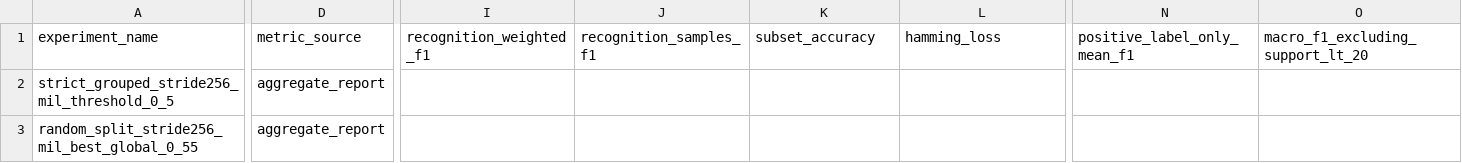
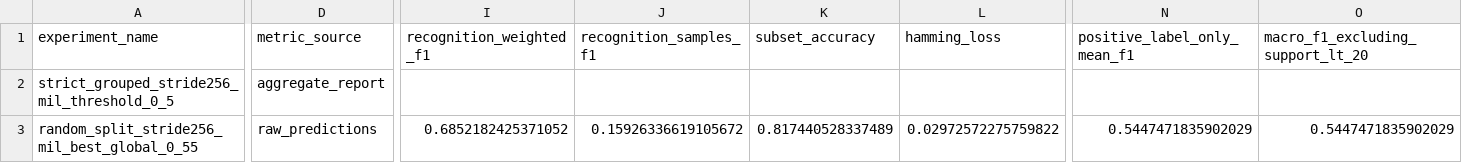
Before and after one commit to obnothing/effect-flow-SCV, a CSV file: data/reports/metric_recomputation_summary_completed.csv, drawn as a sheet; only a part is shown, gaps mark what is left out; the diff covers the shown part only; the diff names each change by its address in the sheet, - before the commit and + after, or states it on an @@ line.

Commit message:
train_evm_bert_chunk_mil_mean_stride256_labelattn_weighte

```diff
--- a/data/reports/metric_recomputation_summary_completed.csv
+++ b/data/reports/metric_recomputation_summary_completed.csv
-D3 (metric_source): aggregate_report
+D3 (metric_source): raw_predictions
-I3 (recognition_weighted_f1): (empty)
+I3 (recognition_weighted_f1): 0.6852182425371052
-J3 (recognition_samples_f1): (empty)
+J3 (recognition_samples_f1): 0.15926336619105672
-K3 (subset_accuracy): (empty)
+K3 (subset_accuracy): 0.817440528337489
-L3 (hamming_loss): (empty)
+L3 (hamming_loss): 0.02972572275759822
-N3 (positive_label_only_mean_f1): (empty)
+N3 (positive_label_only_mean_f1): 0.5447471835902029
-O3 (macro_f1_excluding_support_lt_20): (empty)
+O3 (macro_f1_excluding_support_lt_20): 0.5447471835902029
```
Also changed, not shown: 18 edited cells elsewhere in this file, 16 other files.
